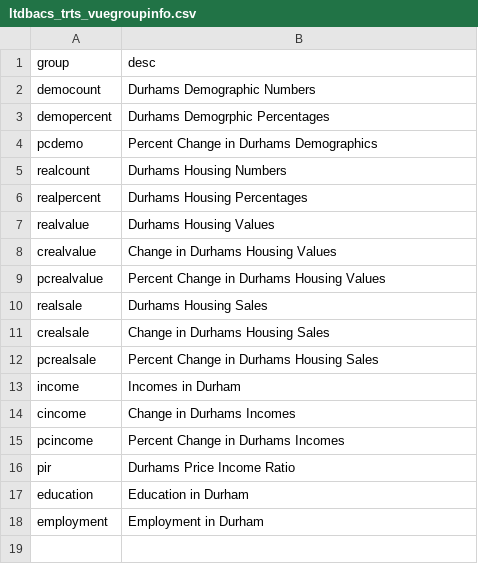
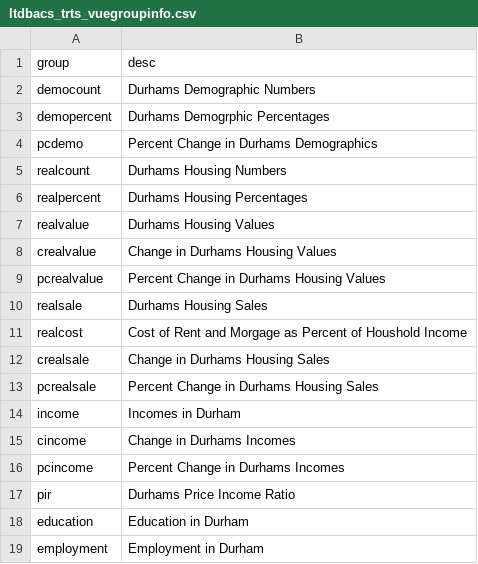
Before and after one commit to codefordurham/datahub-dw, a CSV file: affordablehousing_data/ltdbacs_trts_vuegroupinfo.csv, drawn as a sheet; the diff names each change by its address in the sheet, - before the commit and + after, or states it on an @@ line.

```diff
--- a/affordablehousing_data/ltdbacs_trts_vuegroupinfo.csv
+++ b/affordablehousing_data/ltdbacs_trts_vuegroupinfo.csv
+row 11: realcost | Cost of Rent and Morgage as Percent of Houshold Income
```
Also changed, not shown: affordablehousing_data/durham_ltdbacs_7016_tr.csv, affordablehousing_data/ltdbacs_trts_vuevarinfo.csv, 11 other files.
